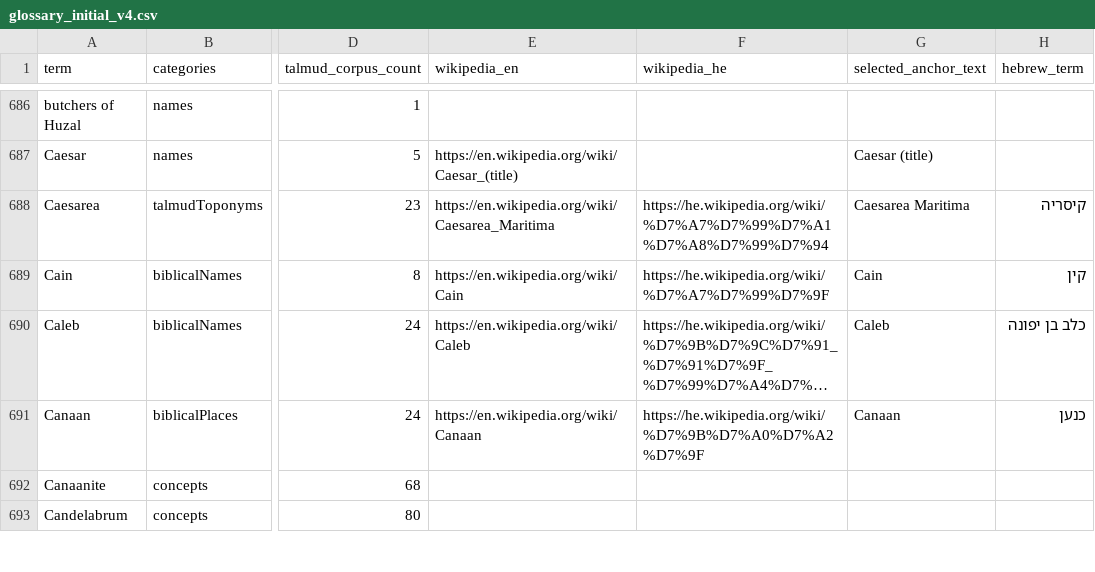
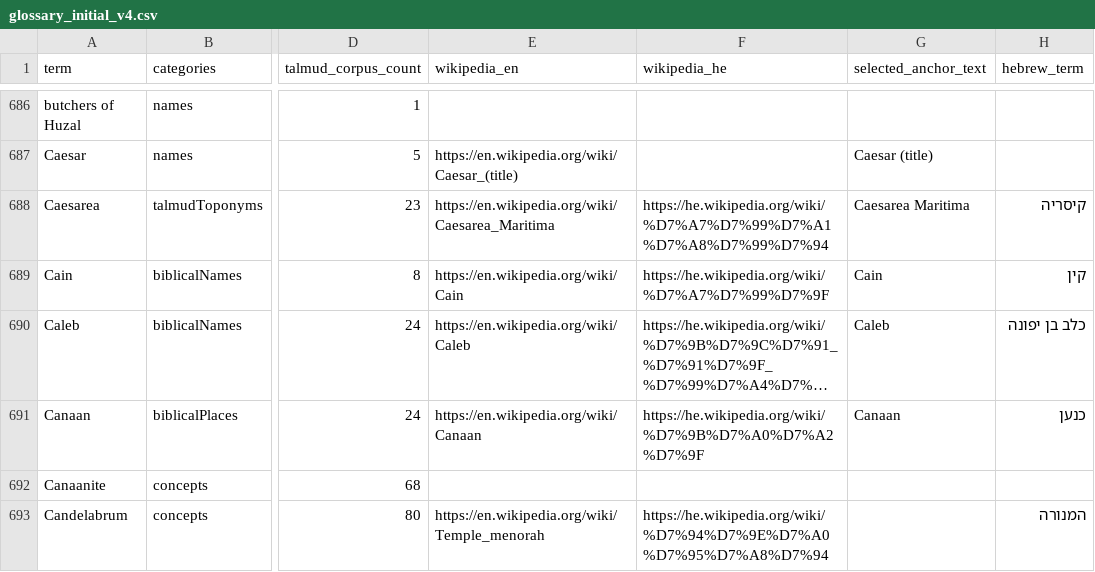
Before and after one commit to EzraBrand/talmud-nlp-indexer, a CSV file: docs/glossary/glossary_initial_v4.csv, drawn as a sheet; only a part is shown, gaps mark what is left out; long unchanged cells end in …; the diff covers the shown part only; the diff names each change by its address in the sheet, - before the commit and + after, or states it on an @@ line.

Commit message:
Update glossary concept wiki mappings

```diff
--- a/docs/glossary/glossary_initial_v4.csv
+++ b/docs/glossary/glossary_initial_v4.csv
-E693 (wikipedia_en): (empty)
+E693 (wikipedia_en): https://en.wikipedia.org/wiki/Temple_menorah
-F693 (wikipedia_he): (empty)
+F693 (wikipedia_he): https://he.wikipedia.org/wiki/%D7%94%D7%9E%D7%A0%D7%95%D7%A8%D7%94
-H693 (hebrew_term): (empty)
+H693 (hebrew_term): המנורה
```
Also changed, not shown: 44 edited cells elsewhere in this file, 1 other file.
